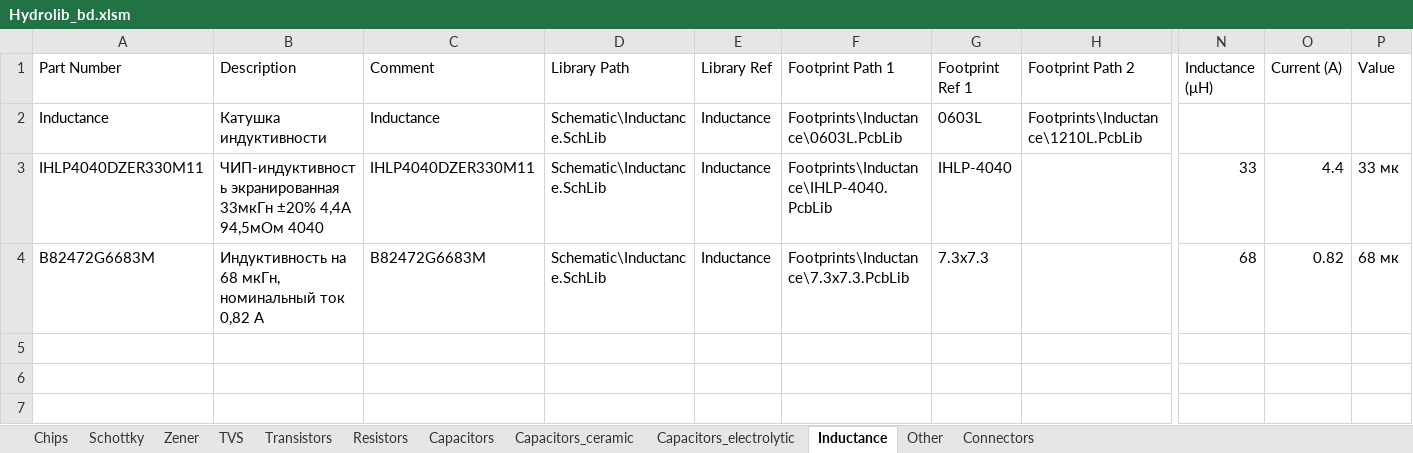
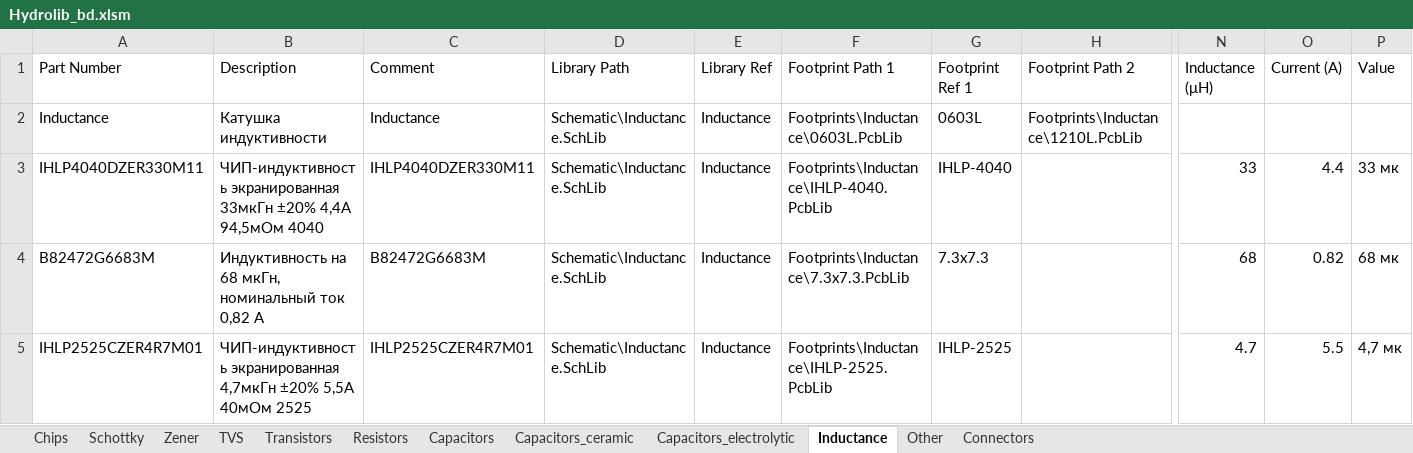
Before and after one commit to hydronautics-team/Hydrolib, an Excel workbook: Database/Hydrolib_bd.xlsm, sheet Inductance, drawn as a sheet; only a part is shown, gaps mark what is left out; values as stored, in another font and other column widths than the file's, no borders; table styles not drawn; rows hold the shown columns only; the diff names each change by its address in the sheet, - before the commit and + after, or states it on an @@ line.

```diff
--- a/Database/Hydrolib_bd.xlsm (sheet Inductance)
+++ b/Database/Hydrolib_bd.xlsm (sheet Inductance)
+row 5: IHLP2525CZER4R7M01 | ЧИП-индуктивность экранированная 4,7мкГн ±20% 5,5A 40мОм 2525 | IHLP2525CZER4R7M01 | Schematic\Inductance.SchLib | Inductance | Footprints\Inductance\IHLP-2525.PcbLib | IHLP-2525 |  | 4.7 | 5.5 | 4,7 мк
```
Also changed, not shown: sheet Chips, sheet Other, 9 other files.
